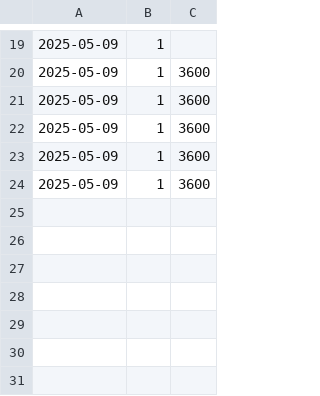
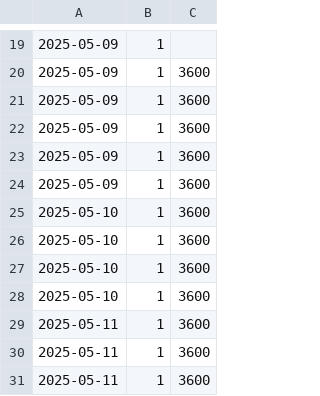
Before and after one commit to tranquangdat-w/dotfiles, a CSV file: pomodoro/tomatoshell/tomatoshell_log.csv, drawn as a sheet; only a part is shown, gaps mark what is left out.

```diff
--- a/pomodoro/tomatoshell/tomatoshell_log.csv
+++ b/pomodoro/tomatoshell/tomatoshell_log.csv
@@ -24 +24,8 @@
 2025-05-09,1,3600
+2025-05-10,1,3600
+2025-05-10,1,3600
+2025-05-10,1,3600
+2025-05-10,1,3600
+2025-05-11,1,3600
+2025-05-11,1,3600
+2025-05-11,1,3600
```
Also changed, not shown: 5 other files.
